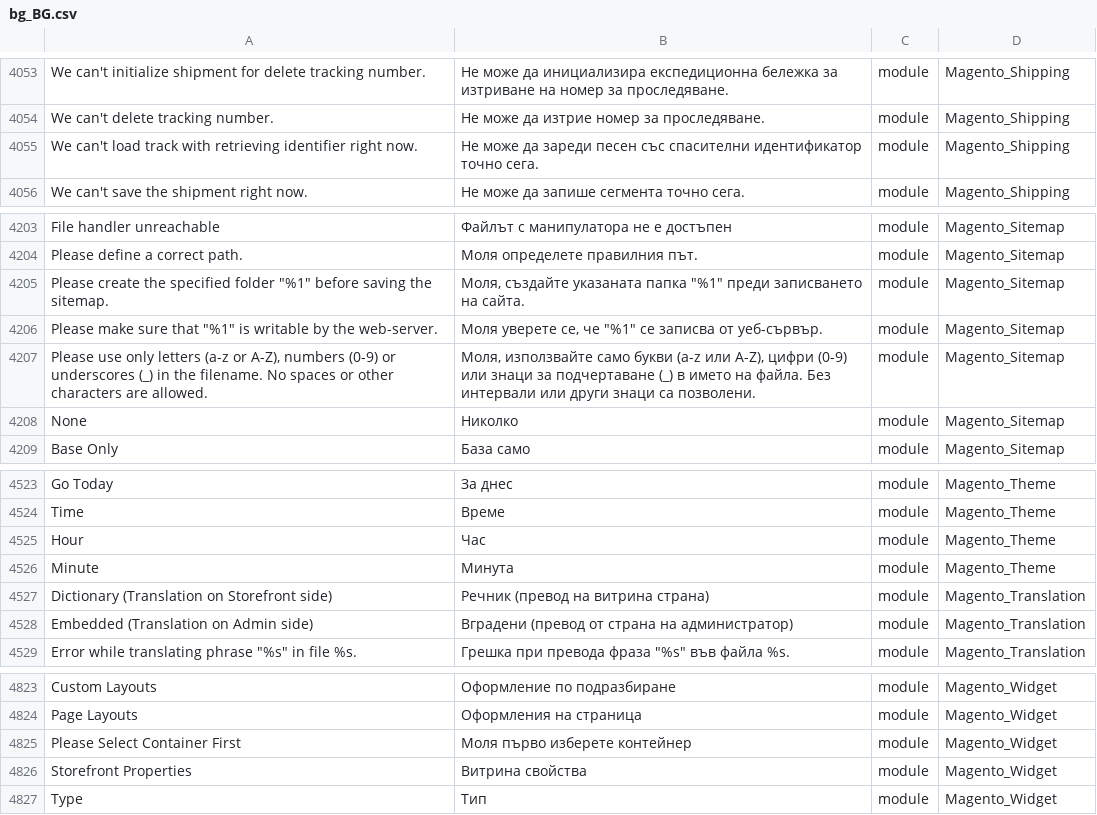
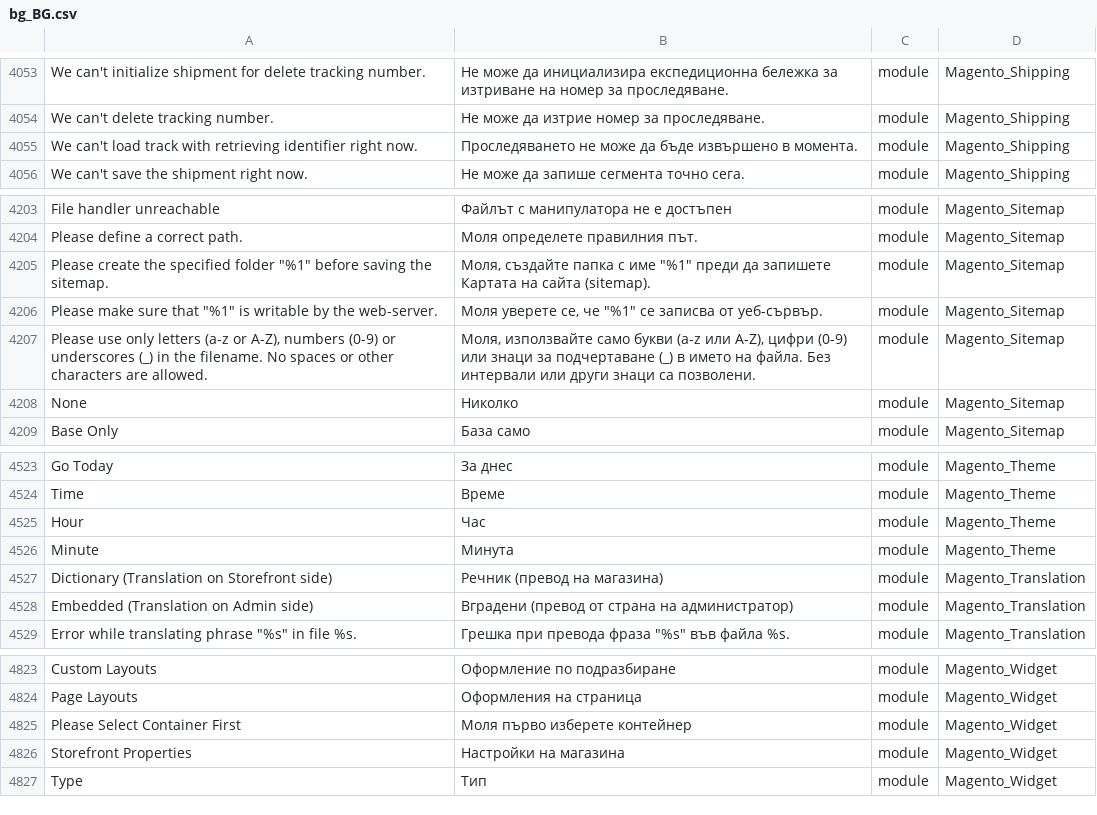
Before and after one commit to Magento2Translations/language_bg_bg, a CSV file: bg_BG.csv, drawn as a sheet; only a part is shown, gaps mark what is left out; the diff covers the shown part only; the diff names each change by its address in the sheet, - before the commit and + after, or states it on an @@ line.

```diff
--- a/bg_BG.csv
+++ b/bg_BG.csv
-B4055: Не може да зареди песен със спасителни идентификатор точно сега.
+B4055: Проследяването не може да бъде извършено в момента.
-B4205: Моля, създайте указаната папка "%1" преди записването на сайта.
+B4205: Моля, създайте папка с име "%1" преди да запишете Картата на сайта (sitemap).
-B4527: Речник (превод на витрина страна)
+B4527: Речник (превод на магазина)
-B4826: Витрина свойства
+B4826: Настройки на магазина
```
Also changed, not shown: 5 edited cells elsewhere in this file.
